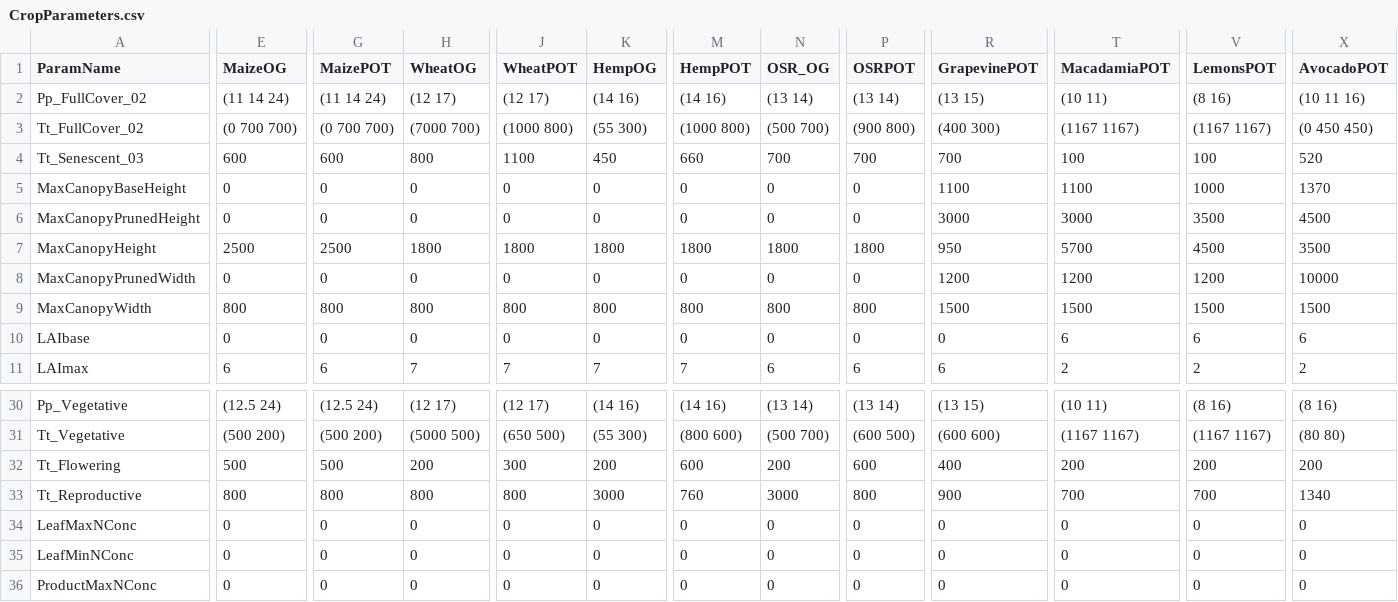
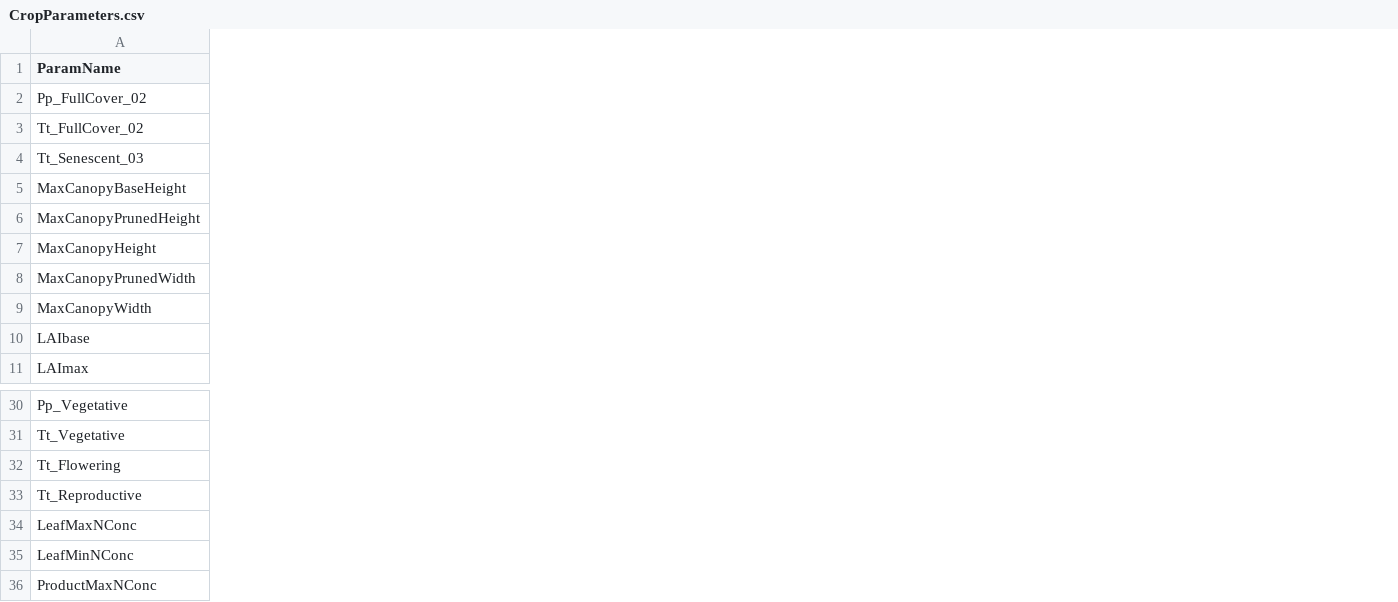
Before and after one commit to APSIMInitiative/ApsimX, a CSV file: Prototypes/DEROPAPY/CropParameters.csv, drawn as a sheet; only a part is shown, gaps mark what is left out; the diff covers the shown part only; the diff names each change by its address in the sheet, - before the commit and + after, or states it on an @@ line.

Commit message:
Divided potential growth parameters (now in CropParametersPOTENTIAL) from the main file (CropParameters)

```diff
--- a/Prototypes/DEROPAPY/CropParameters.csv
+++ b/Prototypes/DEROPAPY/CropParameters.csv
-column E (MaizeOG), rows 2-11: (11 14 24) | (0 700 700) | 600 | 0 | 0 | 2500 | 0 | 800 | 0 | 6; rows 30-36: (12.5 24) | (500 200) | 500 | 800 | 0 | 0 | 0
-column G (MaizePOT), rows 2-11: (11 14 24) | (0 700 700) | 600 | 0 | 0 | 2500 | 0 | 800 | 0 | 6; rows 30-36: (12.5 24) | (500 200) | 500 | 800 | 0 | 0 | 0
-column H (WheatOG), rows 2-11: (12 17) | (7000 700) | 800 | 0 | 0 | 1800 | 0 | 800 | 0 | 7; rows 30-36: (12 17) | (5000 500) | 200 | 800 | 0 | 0 | 0
-column J (WheatPOT), rows 2-11: (12 17) | (1000 800) | 1100 | 0 | 0 | 1800 | 0 | 800 | 0 | 7; rows 30-36: (12 17) | (650 500) | 300 | 800 | 0 | 0 | 0
-column K (HempOG), rows 2-11: (14 16) | (55 300) | 450 | 0 | 0 | 1800 | 0 | 800 | 0 | 7; rows 30-36: (14 16) | (55 300) | 200 | 3000 | 0 | 0 | 0
-column M (HempPOT), rows 2-11: (14 16) | (1000 800) | 660 | 0 | 0 | 1800 | 0 | 800 | 0 | 7; rows 30-36: (14 16) | (800 600) | 600 | 760 | 0 | 0 | 0
-column N (OSR_OG), rows 2-11: (13 14) | (500 700) | 700 | 0 | 0 | 1800 | 0 | 800 | 0 | 6; rows 30-36: (13 14) | (500 700) | 200 | 3000 | 0 | 0 | 0
-column P (OSRPOT), rows 2-11: (13 14) | (900 800) | 700 | 0 | 0 | 1800 | 0 | 800 | 0 | 6; rows 30-36: (13 14) | (600 500) | 600 | 800 | 0 | 0 | 0
-column R (GrapevinePOT), rows 2-11: (13 15) | (400 300) | 700 | 1100 | 3000 | 950 | 1200 | 1500 | 0 | 6; rows 30-36: (13 15) | (600 600) | 400 | 900 | 0 | 0 | 0
-column T (MacadamiaPOT), rows 2-11: (10 11) | (1167 1167) | 100 | 1100 | 3000 | 5700 | 1200 | 1500 | 6 | 2; rows 30-36: (10 11) | (1167 1167) | 200 | 700 | 0 | 0 | 0
-column V (LemonsPOT), rows 2-11: (8 16) | (1167 1167) | 100 | 1000 | 3500 | 4500 | 1200 | 1500 | 6 | 2; rows 30-36: (8 16) | (1167 1167) | 200 | 700 | 0 | 0 | 0
-column X (AvocadoPOT), rows 2-11: (10 11 16) | (0 450 450) | 520 | 1370 | 4500 | 3500 | 10000 | 1500 | 6 | 2; rows 30-36: (8 16) | (80 80) | 200 | 1340 | 0 | 0 | 0
```
Also changed, not shown: 1 edited cell elsewhere in this file, 1 other file.
